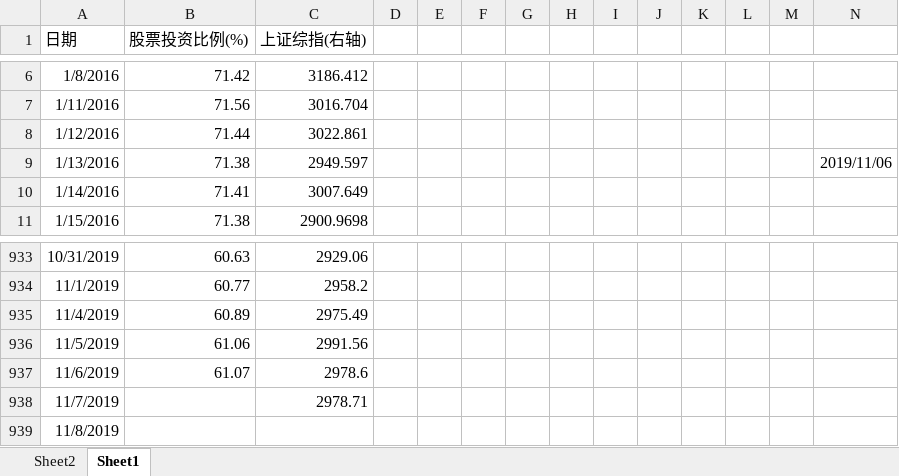
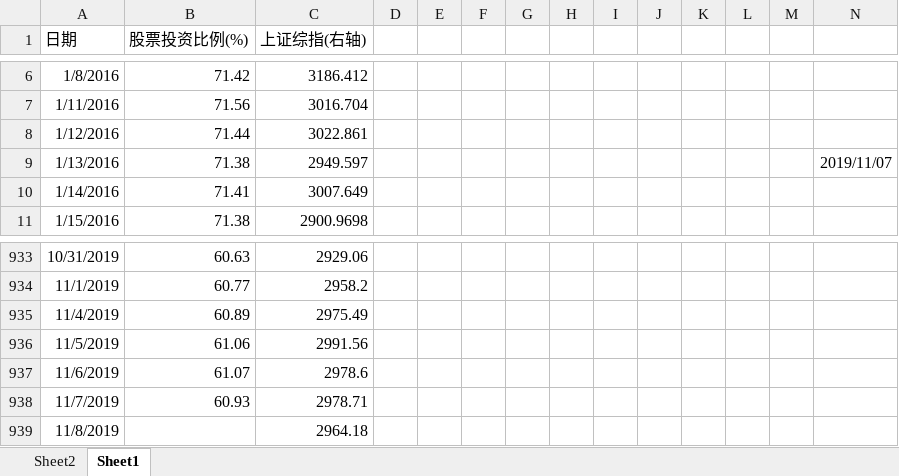
Before and after one commit to Newcxy/Work_Data, an Excel workbook: fund_position.xlsx, sheet Sheet1, drawn as a sheet; only a part is shown, gaps mark what is left out; values as stored, in another font and other column widths than the file's, no borders; charts and pictures not drawn; the diff names each change by its address in the sheet, - before the commit and + after, or states it on an @@ line.

```diff
--- a/fund_position.xlsx (sheet Sheet1)
+++ b/fund_position.xlsx (sheet Sheet1)
-N9: 2019/11/06
+N9: 2019/11/07
-B938 (股票投资比例(%)): (empty)
+B938 (股票投资比例(%)): 60.93
-C939 (上证综指(右轴)): (empty)
+C939 (上证综指(右轴)): 2964.18
```
Also changed, not shown: sheet Sheet2, hidden cells, charts or pictures, basis.xlsx, 2 other files.
